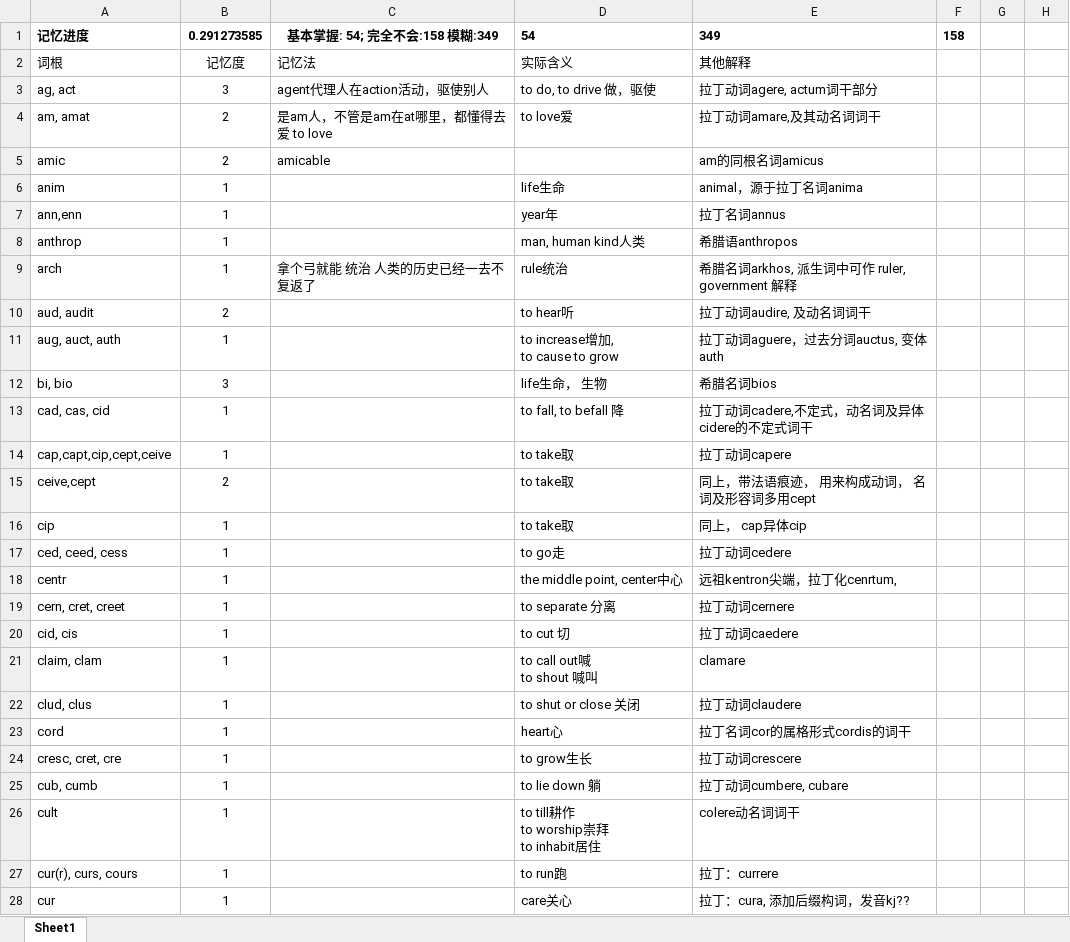
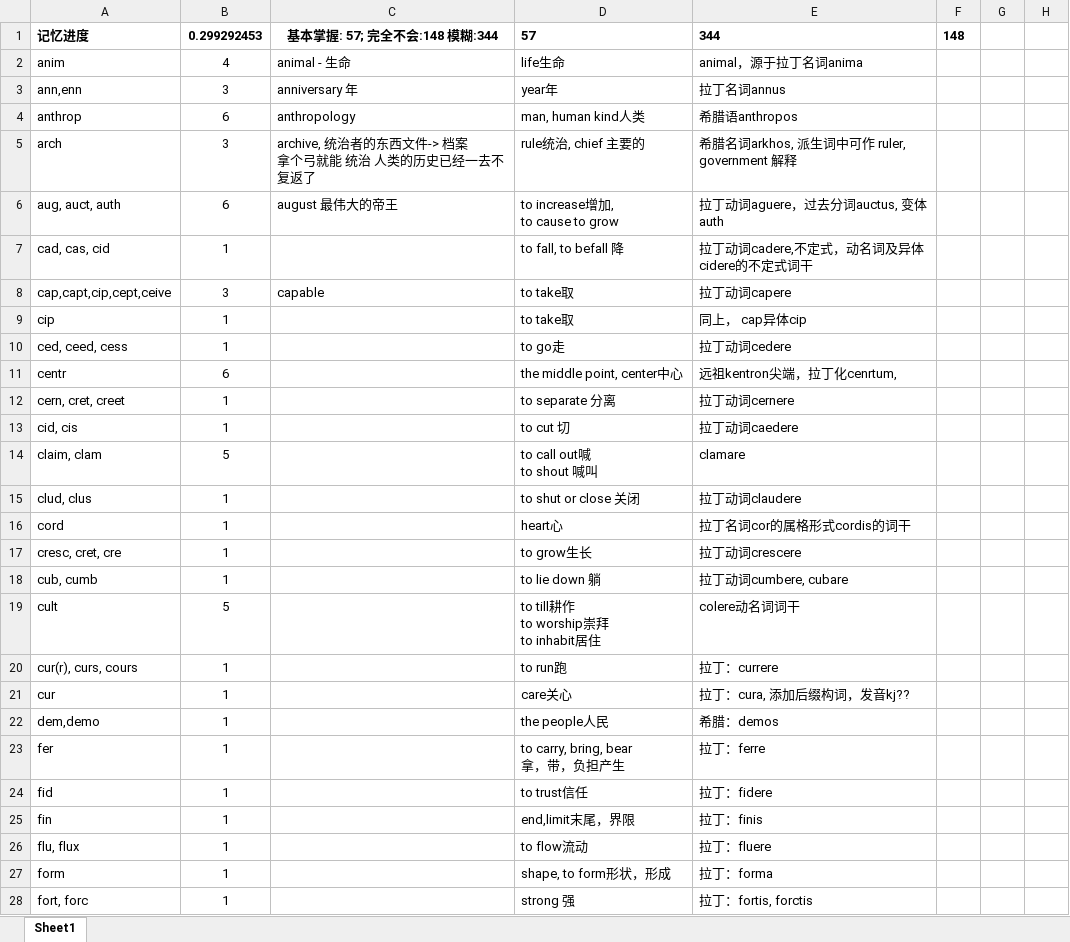
Before and after one commit to sndnyang/Tools, an Excel workbook: 英语词库/词根说文解字.xlsx, sheet Sheet1, drawn as a sheet; only a part is shown; the shorter side is filled out with more unchanged rows; values as stored, in another font and other column widths than the file's, no borders; removed rows and columns are numbered as before the commit, all else as after; ↵ is a line break in a cell; the diff covers the shown part only; the diff names each change by its address in the sheet, - before the commit and + after, or states it on an @@ line.

```diff
--- a/英语词库/词根说文解字.xlsx (sheet Sheet1)
+++ b/英语词库/词根说文解字.xlsx (sheet Sheet1)
-B1: 0.291273585
+B1: 0.299292453
-C1: 基本掌握: 54; 完全不会:158 模糊:349
+C1: 基本掌握: 57; 完全不会:148 模糊:344
-D1: 54
+D1: 57
-E1: 349
+E1: 344
-F1: 158
+F1: 148
@@ row 2 moved to row 427: 词根 @@
-row 3: ag, act | 3 | agent代理人在action活动，驱使别人 | to do, to drive 做，驱使 | 拉丁动词agere, actum词干部分
@@ row 4 moved to row 159: am, amat @@
@@ row 5 moved to row 160: amic @@
-B2: 1
+B2: 4
-C2: (empty)
+C2: animal - 生命
-B3: 1
+B3: 3
-C3: (empty)
+C3: anniversary 年
-B4: 1
+B4: 6
-C4: (empty)
+C4: anthropology
-B5: 1
+B5: 3
-C5: 拿个弓就能 统治 人类的历史已经一去不复返了
+C5: archive, 统治者的东西文件-> 档案 ↵ 拿个弓就能 统治 人类的历史已经一去不复返了
-D5: rule统治
+D5: rule统治, chief 主要的
@@ row 10 moved to row 161: aud, audit @@
-B6: 1
+B6: 6
-C6: (empty)
+C6: august 最伟大的帝王
@@ row 12 moved to row 258: bi, bio @@
-B8: 1
+B8: 3
-C8: (empty)
+C8: capable
@@ row 15 moved to row 162: ceive,cept @@
-B11: 1
+B11: 6
-B14: 1
+B14: 5
-B19: 1
+B19: 5
```
Also changed, not shown: 2 added rows, 1 removed row, 264 moved rows and 1 edited cell elsewhere in this sheet, 英语词库/magoosh1000.xlsx, 3 other files.
